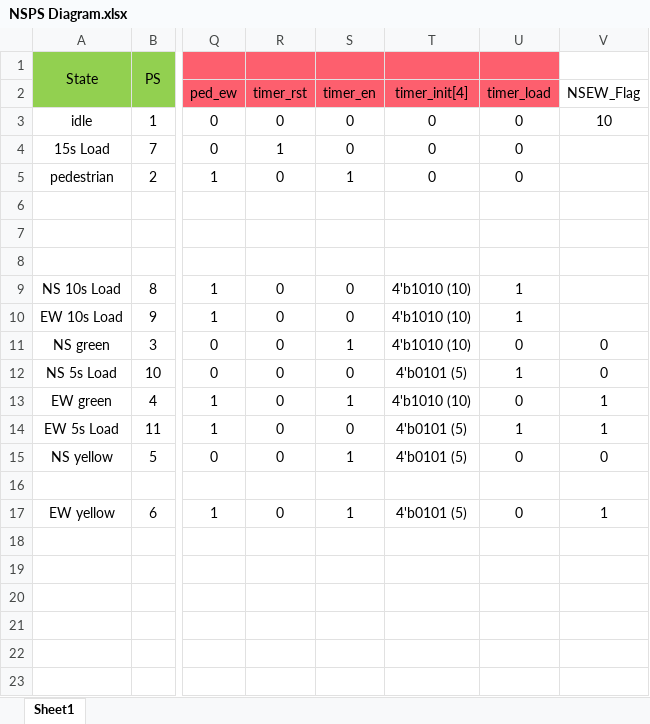
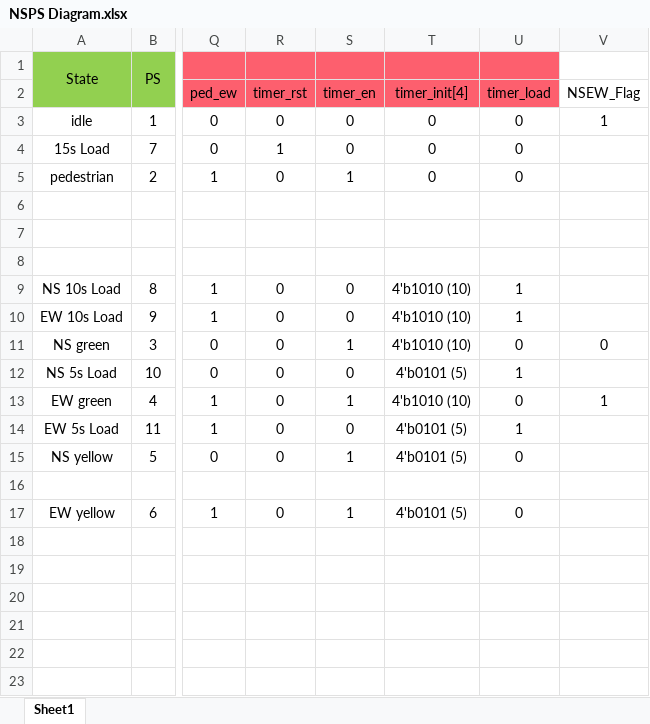
Before and after one commit to bkkoech/cs141_Spring19, an Excel workbook: Final/PA3 pt1/Description and Sketches/NSPS Diagram.xlsx, sheet Sheet1, drawn as a sheet; only a part is shown, gaps mark what is left out; values as stored, in another font and other column widths than the file's, no borders; the diff names each change by its address in the sheet, - before the commit and + after, or states it on an @@ line.

```diff
--- a/Final/PA3 pt1/Description and Sketches/NSPS Diagram.xlsx (sheet Sheet1)
+++ b/Final/PA3 pt1/Description and Sketches/NSPS Diagram.xlsx (sheet Sheet1)
-V3 (NSEW_Flag): 10
+V3 (NSEW_Flag): 1
-V12 (NSEW_Flag): 0
+V12 (NSEW_Flag): (empty)
-V14 (NSEW_Flag): 1
+V14 (NSEW_Flag): (empty)
-V15 (NSEW_Flag): 0
+V15 (NSEW_Flag): (empty)
-V17 (NSEW_Flag): 1
+V17 (NSEW_Flag): (empty)
```
Also changed, not shown: 2 other files.
